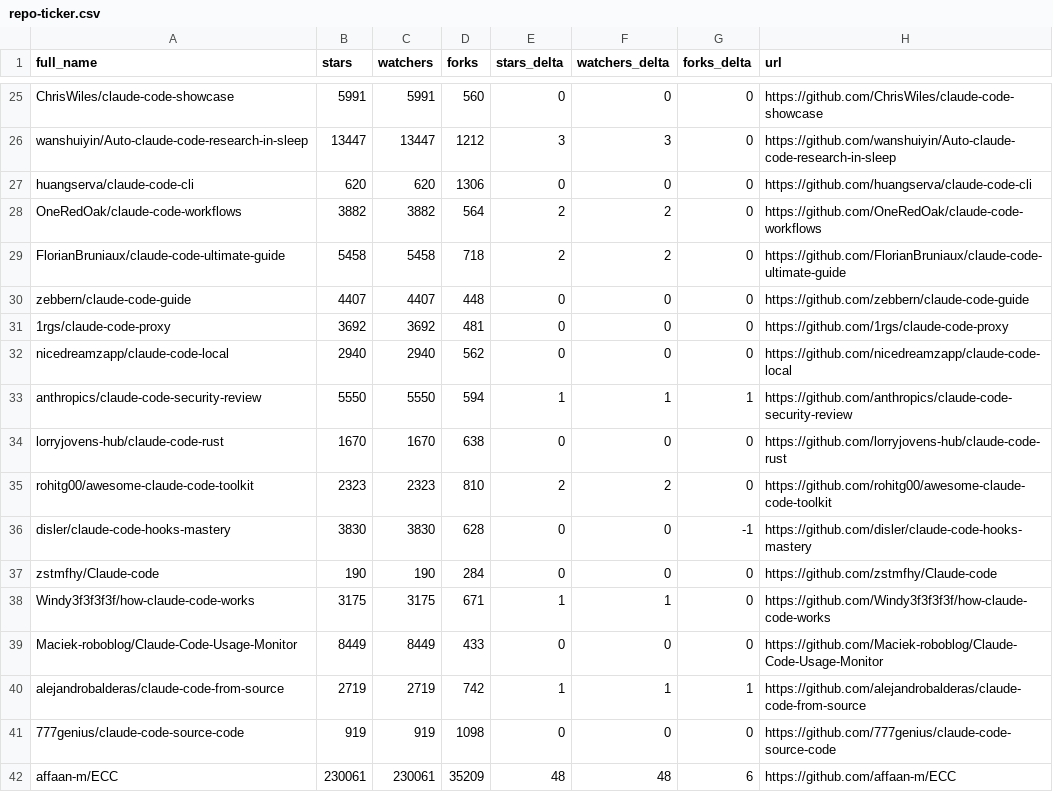
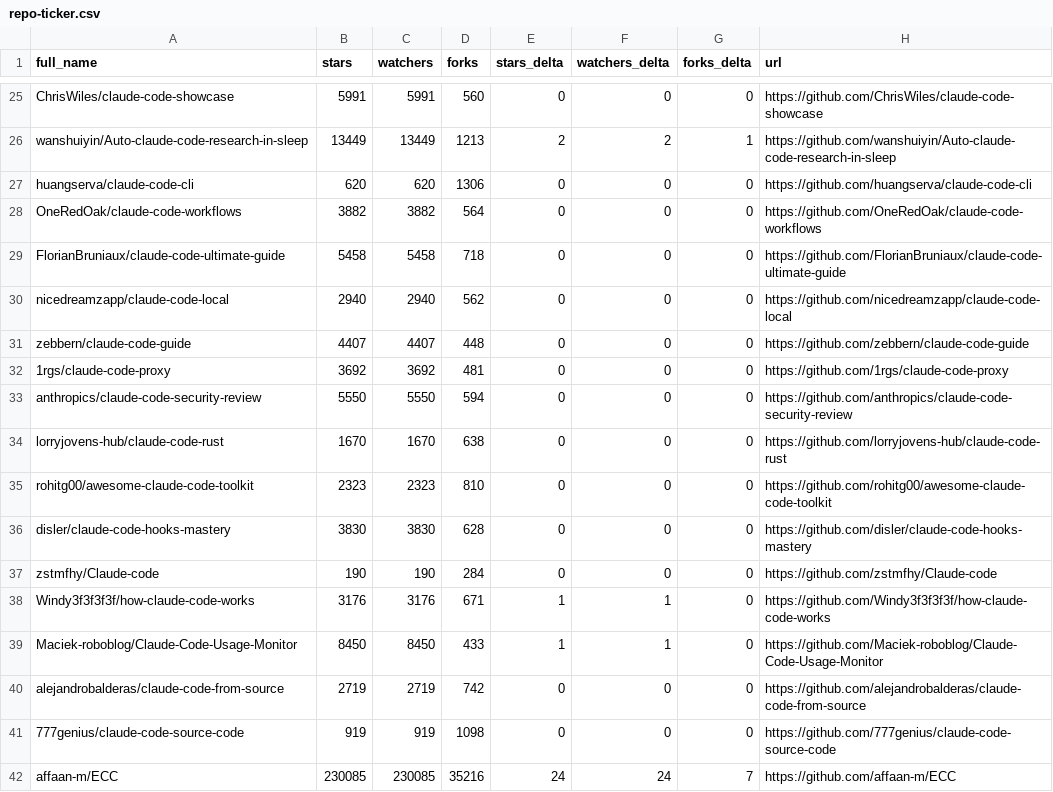
Before and after one commit to binbinao/my-awesome-claude-code, a CSV file: data/repo-ticker.csv, drawn as a sheet; only a part is shown, gaps mark what is left out; the diff covers the shown part only; the diff names each change by its address in the sheet, - before the commit and + after, or states it on an @@ line.

```diff
--- a/data/repo-ticker.csv
+++ b/data/repo-ticker.csv
-B26 (stars): 13447
+B26 (stars): 13449
-C26 (watchers): 13447
+C26 (watchers): 13449
-D26 (forks): 1212
+D26 (forks): 1213
-E26 (stars_delta): 3
+E26 (stars_delta): 2
-F26 (watchers_delta): 3
+F26 (watchers_delta): 2
-G26 (forks_delta): 0
+G26 (forks_delta): 1
-E28:E29 (stars_delta): 2
+E28:E29 (stars_delta): 0
-F28:F29 (watchers_delta): 2
+F28:F29 (watchers_delta): 0
@@ row 32 moved to row 30: nicedreamzapp/claude-code-local @@
-E33 (stars_delta): 1
+E33 (stars_delta): 0
-F33 (watchers_delta): 1
+F33 (watchers_delta): 0
-G33 (forks_delta): 1
+G33 (forks_delta): 0
-E35 (stars_delta): 2
+E35 (stars_delta): 0
-F35 (watchers_delta): 2
+F35 (watchers_delta): 0
-G36 (forks_delta): -1
+G36 (forks_delta): 0
-B38 (stars): 3175
+B38 (stars): 3176
-C38 (watchers): 3175
+C38 (watchers): 3176
-B39 (stars): 8449
+B39 (stars): 8450
-C39 (watchers): 8449
+C39 (watchers): 8450
-E39 (stars_delta): 0
+E39 (stars_delta): 1
-F39 (watchers_delta): 0
+F39 (watchers_delta): 1
-E40 (stars_delta): 1
+E40 (stars_delta): 0
-F40 (watchers_delta): 1
+F40 (watchers_delta): 0
-G40 (forks_delta): 1
+G40 (forks_delta): 0
-B42 (stars): 230061
+B42 (stars): 230085
-C42 (watchers): 230061
+C42 (watchers): 230085
-D42 (forks): 35209
+D42 (forks): 35216
-E42 (stars_delta): 48
+E42 (stars_delta): 24
-F42 (watchers_delta): 48
+F42 (watchers_delta): 24
-G42 (forks_delta): 6
+G42 (forks_delta): 7
```
Also changed, not shown: 1 added row, 1 removed row, 2 moved rows and 116 edited cells elsewhere in this file, 4 other files.
